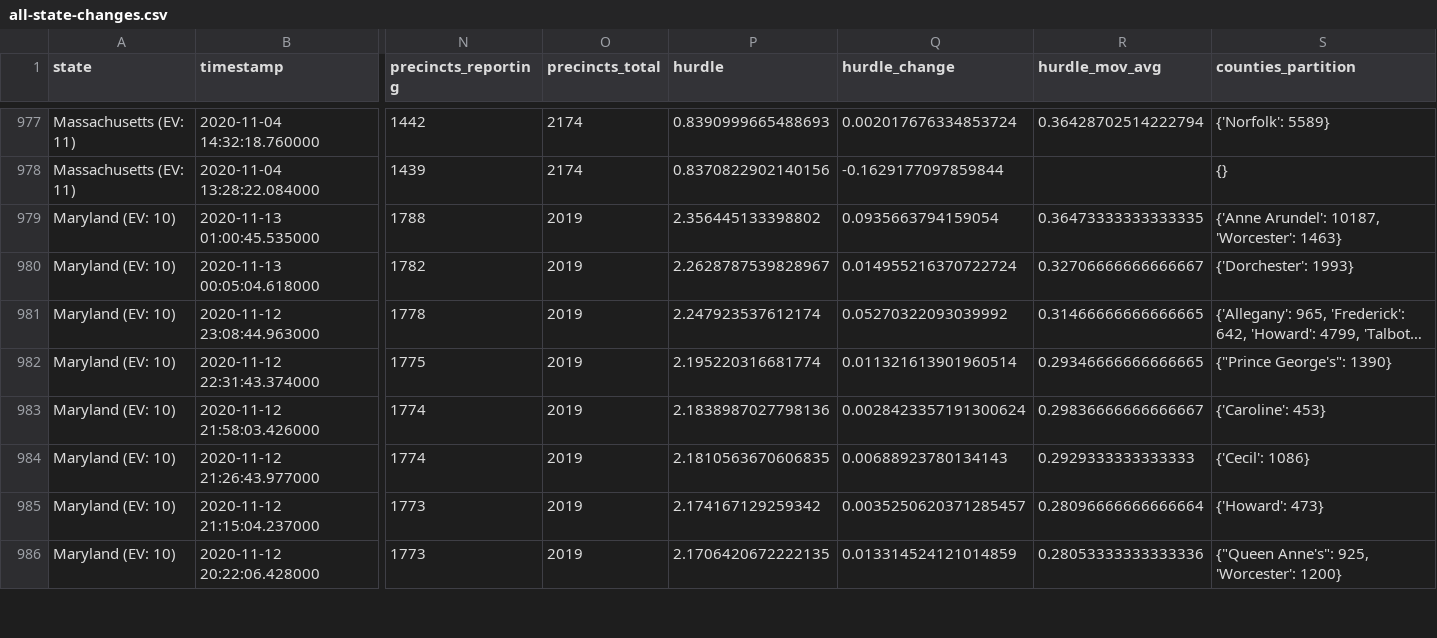
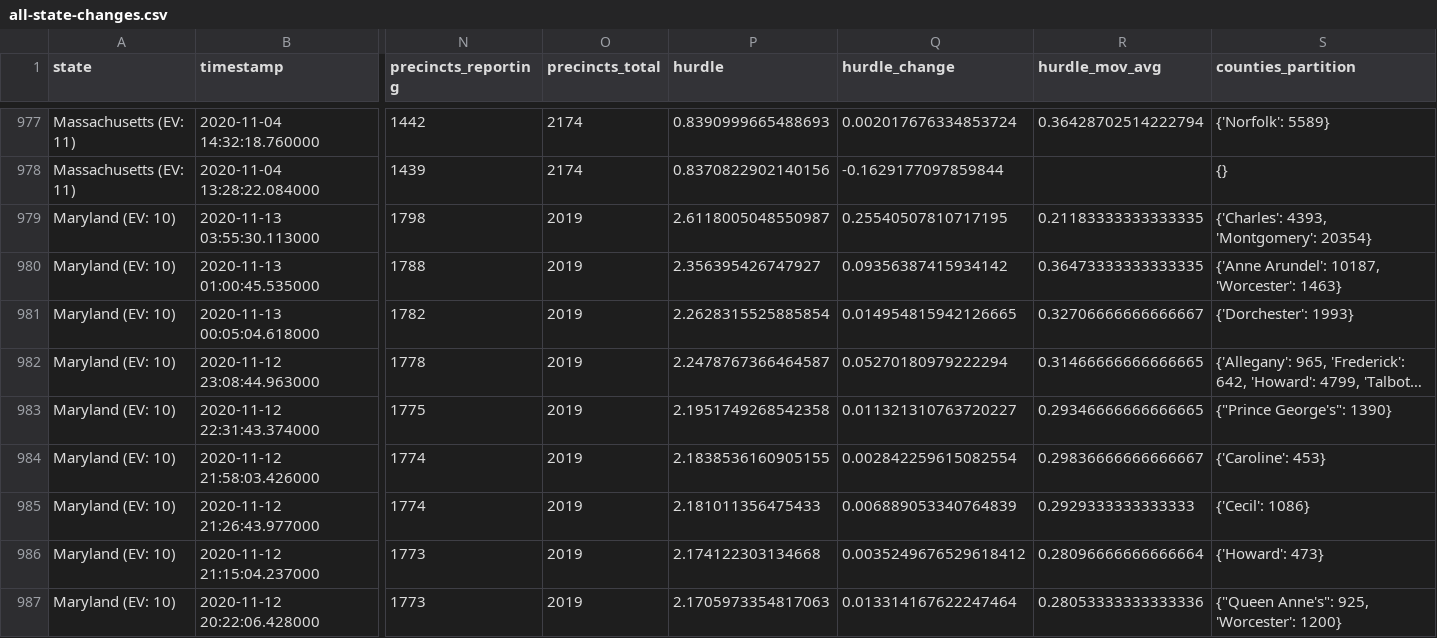
Before and after one commit to Bart0110/nyt-2020-election-scraper, a CSV file: all-state-changes.csv, drawn as a sheet; only a part is shown, gaps mark what is left out; long unchanged cells end in …; addresses are those after the commit; rows hold the shown columns only; the diff covers the shown part only; the diff names each change by its address in the sheet, - before the commit and + after, or states it on an @@ line.

Commit message:
Regenerate <battleground-state-changes/all-state-changes>.<txt/html/csv>

```diff
--- a/all-state-changes.csv
+++ b/all-state-changes.csv
+row 979: Maryland (EV: 10) | 2020-11-13 03:55:30.113000 | 1798 | 2019 | 2.6118005048550987 | 0.25540507810717195 | 0.21183333333333335 | {'Charles': 4393, 'Montgomery': 20354}
-P980 (hurdle): 2.356445133398802
+P980 (hurdle): 2.356395426747927
-Q980 (hurdle_change): 0.0935663794159054
+Q980 (hurdle_change): 0.09356387415934142
-P981 (hurdle): 2.2628787539828967
+P981 (hurdle): 2.2628315525885854
-Q981 (hurdle_change): 0.014955216370722724
+Q981 (hurdle_change): 0.014954815942126665
-P982 (hurdle): 2.247923537612174
+P982 (hurdle): 2.2478767366464587
-Q982 (hurdle_change): 0.05270322093039992
+Q982 (hurdle_change): 0.05270180979222294
-P983 (hurdle): 2.195220316681774
+P983 (hurdle): 2.1951749268542358
-Q983 (hurdle_change): 0.011321613901960514
+Q983 (hurdle_change): 0.011321310763720227
-P984 (hurdle): 2.1838987027798136
+P984 (hurdle): 2.1838536160905155
-Q984 (hurdle_change): 0.0028423357191300624
+Q984 (hurdle_change): 0.002842259615082554
-P985 (hurdle): 2.1810563670606835
+P985 (hurdle): 2.181011356475433
-Q985 (hurdle_change): 0.00688923780134143
+Q985 (hurdle_change): 0.006889053340764839
-P986 (hurdle): 2.174167129259342
+P986 (hurdle): 2.174122303134668
-Q986 (hurdle_change): 0.0035250620371285457
+Q986 (hurdle_change): 0.0035249676529618412
-P987 (hurdle): 2.1706420672222135
+P987 (hurdle): 2.1705973354817063
-Q987 (hurdle_change): 0.013314524121014859
+Q987 (hurdle_change): 0.013314167622247464
```
Also changed, not shown: 77 edited cells elsewhere in this file, 6 other files.
